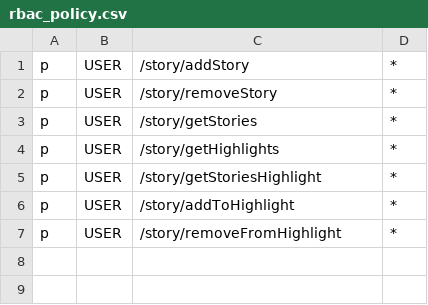
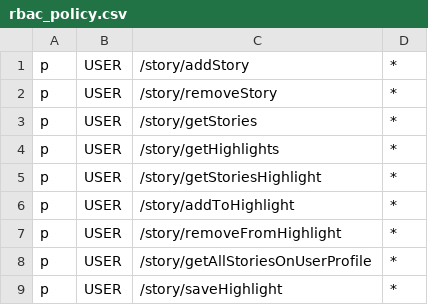
Before and after one commit to XML-BSEP/Nishtagram-StoryService, a CSV file: src/http/middleware/rbac_policy.csv, drawn as a sheet.

Commit message:
:construction: Highlights

```diff
--- a/src/http/middleware/rbac_policy.csv
+++ b/src/http/middleware/rbac_policy.csv
@@ -7 +7,3 @@ p, USER, /story/addToHighlight, *
 p, USER, /story/removeFromHighlight, *
+p, USER, /story/getAllStoriesOnUserProfile, *
+p, USER, /story/saveHighlight, *
```
Also changed, not shown: 32 other files.
